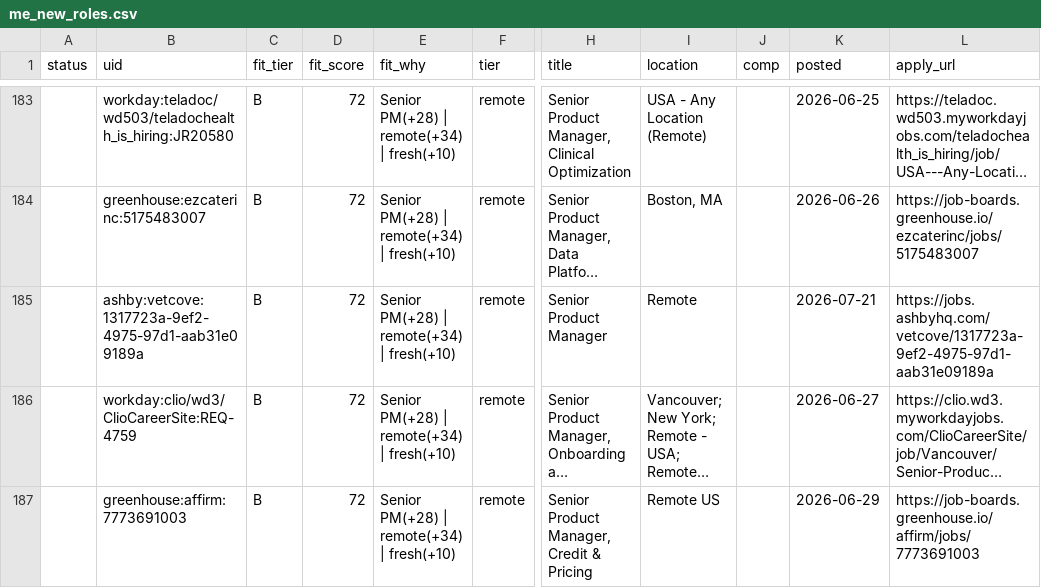
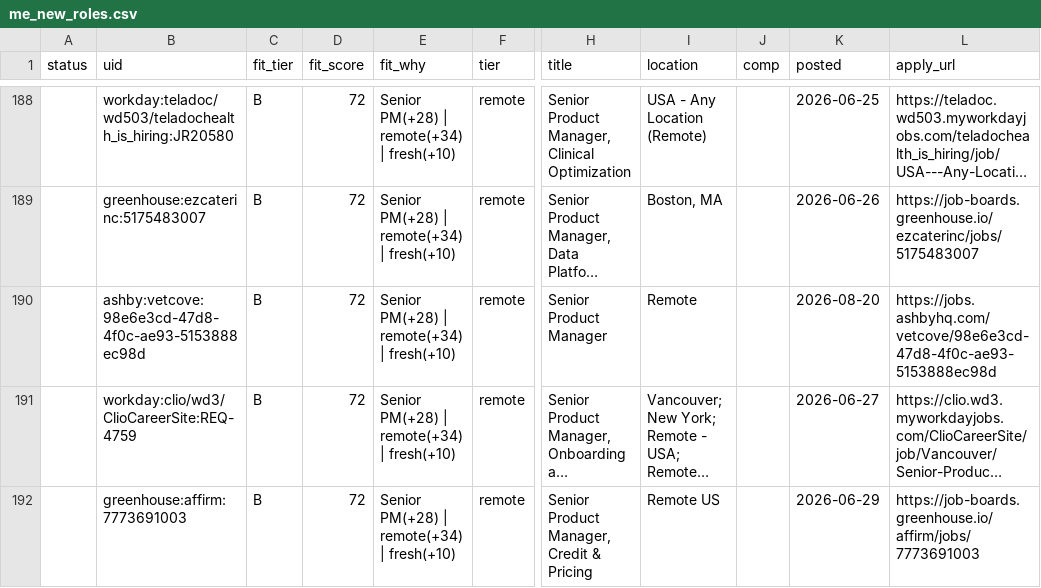
Before and after one commit to tyler-aston/jobsearch-starter, a CSV file: out/me_new_roles.csv, drawn as a sheet; only a part is shown, gaps mark what is left out; long unchanged cells end in …; addresses are those after the commit; the diff covers the shown part only; the diff names each change by its address in the sheet, - before the commit and + after, or states it on an @@ line.

```diff
--- a/out/me_new_roles.csv
+++ b/out/me_new_roles.csv
-B190 (uid): ashby:vetcove:1317723a-9ef2-4975-97d1-aab31e09189a
+B190 (uid): ashby:vetcove:98e6e3cd-47d8-4f0c-ae93-5153888ec98d
-K190 (posted): 2026-07-21
+K190 (posted): 2026-08-20
-L190 (apply_url): https://jobs.ashbyhq.com/vetcove/1317723a-9ef2-4975-97d1-aab31e09189a
+L190 (apply_url): https://jobs.ashbyhq.com/vetcove/98e6e3cd-47d8-4f0c-ae93-5153888ec98d
```
Also changed, not shown: 16 added rows elsewhere in this file, 1 other file.
